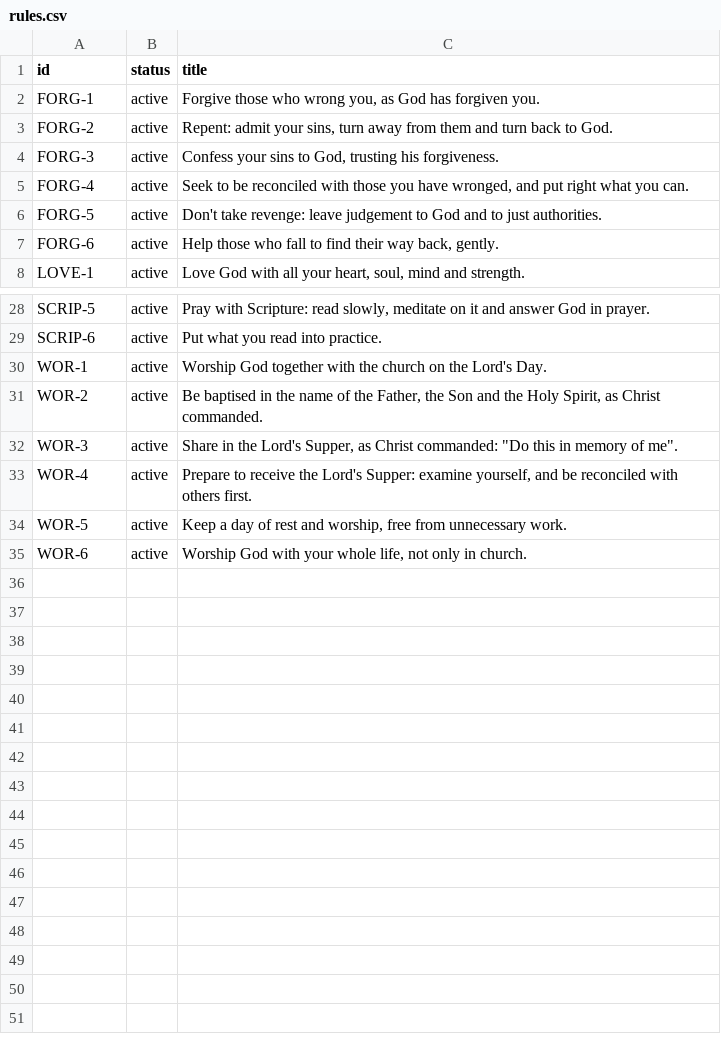
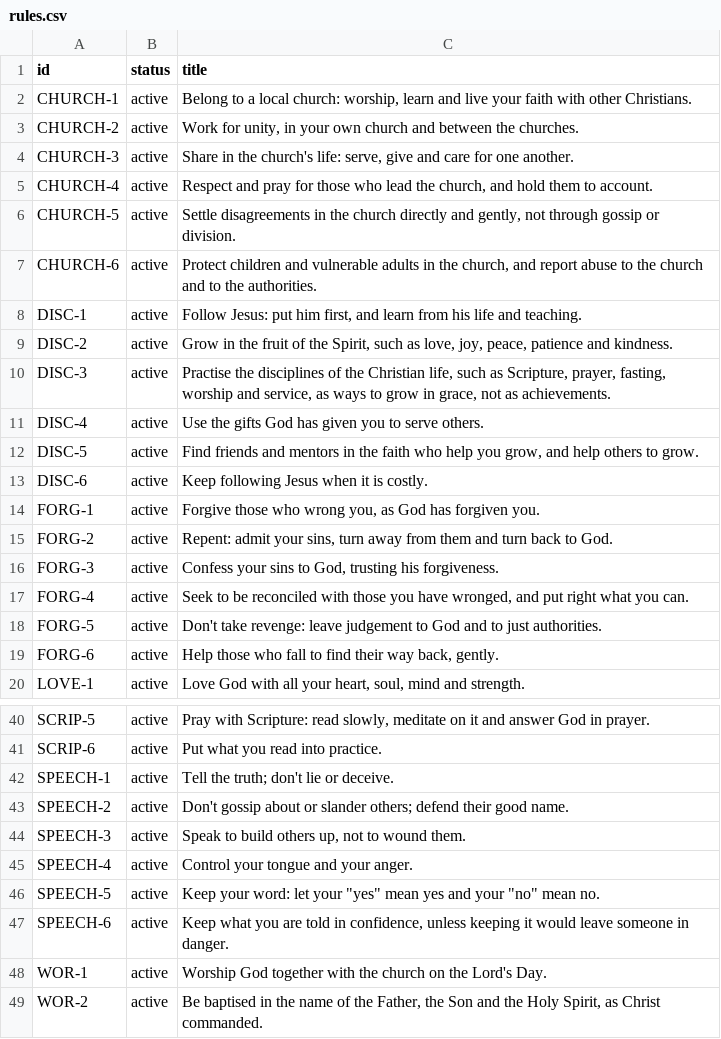
Before and after one commit to depuschm/christian-guidelines, a CSV file: rules.csv, drawn as a sheet; only a part is shown, gaps mark what is left out; the shorter side is filled out with more unchanged rows.

```diff
--- a/rules.csv
+++ b/rules.csv
@@ -1,2 +1,14 @@
 id,status,title
+CHURCH-1,active,"Belong to a local church: worship, learn and live your faith with other Christians."
+CHURCH-2,active,"Work for unity, in your own church and between the churches."
+CHURCH-3,active,"Share in the church's life: serve, give and care for one another."
+CHURCH-4,active,"Respect and pray for those who lead the church, and hold them to account."
+CHURCH-5,active,"Settle disagreements in the church directly and gently, not through gossip or division."
+CHURCH-6,active,"Protect children and vulnerable adults in the church, and report abuse to the church and to the authorities."
+DISC-1,active,"Follow Jesus: put him first, and learn from his life and teaching."
+DISC-2,active,"Grow in the fruit of the Spirit, such as love, joy, peace, patience and kindness."
+DISC-3,active,"Practise the disciplines of the Christian life, such as Scripture, prayer, fasting, worship and service, as ways to grow in grace, not as achievements."
+DISC-4,active,Use the gifts God has given you to serve others.
+DISC-5,active,"Find friends and mentors in the faith who help you grow, and help others to grow."
+DISC-6,active,Keep following Jesus when it is costly.
 FORG-1,active,"Forgive those who wrong you, as God has forgiven you."
@@ -29,2 +41,8 @@ SCRIP-5,active,"Pray with Scripture: read slowly, meditate on it and answer God
 SCRIP-6,active,Put what you read into practice.
+SPEECH-1,active,Tell the truth; don't lie or deceive.
+SPEECH-2,active,Don't gossip about or slander others; defend their good name.
+SPEECH-3,active,"Speak to build others up, not to wound them."
+SPEECH-4,active,Control your tongue and your anger.
+SPEECH-5,active,"Keep your word: let your ""yes"" mean yes and your ""no"" mean no."
+SPEECH-6,active,"Keep what you are told in confidence, unless keeping it would leave someone in danger."
 WOR-1,active,Worship God together with the church on the Lord's Day.
```
Also changed, not shown: 12 other files.
